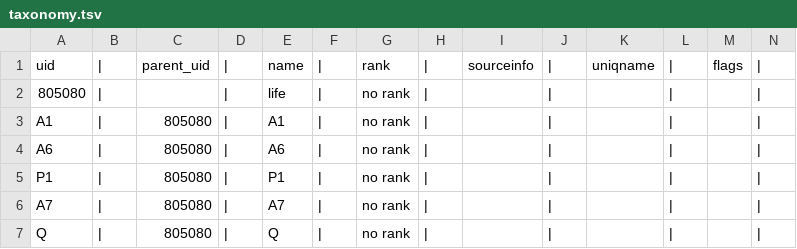
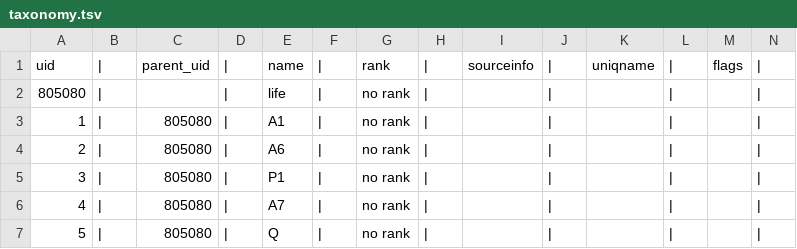
Before and after one commit to OpenTreeOfLife/treemachine, a TSV file: test-synth/simplenest/taxonomy.tsv, drawn as a sheet.

Commit message:
more test tweaks

```diff
--- a/test-synth/simplenest/taxonomy.tsv
+++ b/test-synth/simplenest/taxonomy.tsv
@@ -2,6 +2,6 @@ uid	|	parent_uid	|	name	|	rank	|	sourceinfo	|	uniqname	|	flags	|
 805080	|		|	life	|	no rank	|		|		|		|	
-A1	|	805080	|	A1	|	no rank	|		|		|		|	
-A6	|	805080	|	A6	|	no rank	|		|		|		|	
-P1	|	805080	|	P1	|	no rank	|		|		|		|	
-A7	|	805080	|	A7	|	no rank	|		|		|		|	
-Q	|	805080	|	Q	|	no rank	|		|		|		|	
+1	|	805080	|	A1	|	no rank	|		|		|		|	
+2	|	805080	|	A6	|	no rank	|		|		|		|	
+3	|	805080	|	P1	|	no rank	|		|		|		|	
+4	|	805080	|	A7	|	no rank	|		|		|		|	
+5	|	805080	|	Q	|	no rank	|		|		|		|	
```
Also changed, not shown: 9 other files.
